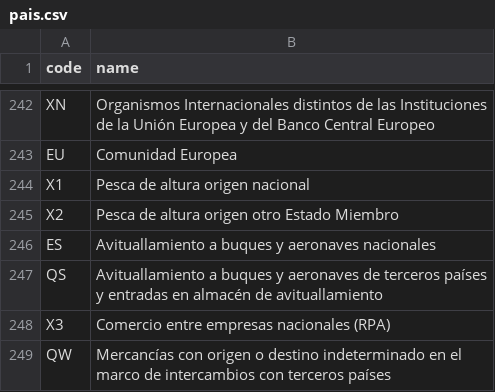
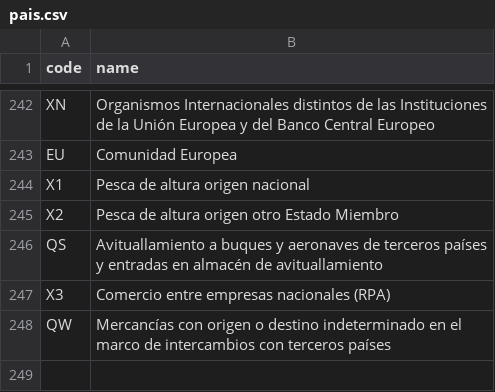
Before and after one commit to mnzgar/bi-project, a CSV file: data/codes/pais.csv, drawn as a sheet; only a part is shown, gaps mark what is left out; the diff names each change by its address in the sheet, - before the commit and + after, or states it on an @@ line.

```diff
--- a/data/codes/pais.csv
+++ b/data/codes/pais.csv
-row 246: ES | Avituallamiento a buques y aeronaves nacionales
```
Also changed, not shown: data/codes/modo_transporte.csv.
